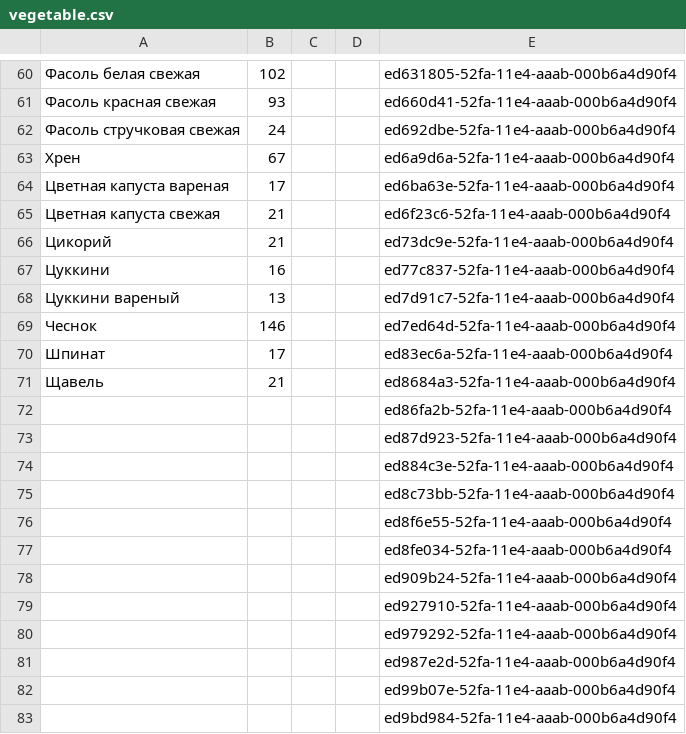
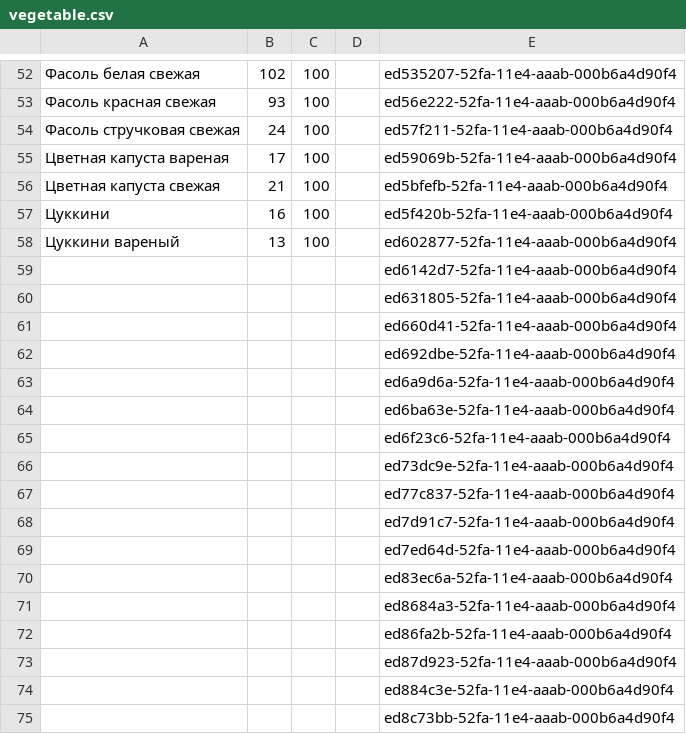
Before and after one commit to akond/ng-ratio, a CSV file: etc/products/vegetable.csv, drawn as a sheet; only a part is shown, gaps mark what is left out; the shorter side is filled out with more unchanged rows; the diff covers the shown part only.

```diff
--- a/etc/products/vegetable.csv
+++ b/etc/products/vegetable.csv
@@ -60,13 +52,21 @@
-Фасоль белая свежая,102,,,ed631805-52fa-11e4-aaab-000b6a4d90f4
-Фасоль красная свежая,93,,,ed660d41-52fa-11e4-aaab-000b6a4d90f4
-Фасоль стручковая свежая,24,,,ed692dbe-52fa-11e4-aaab-000b6a4d90f4
-Хрен,67,,,ed6a9d6a-52fa-11e4-aaab-000b6a4d90f4
-Цветная капуста вареная,17,,,ed6ba63e-52fa-11e4-aaab-000b6a4d90f4
-Цветная капуста свежая,21,,,ed6f23c6-52fa-11e4-aaab-000b6a4d90f4
-Цикорий,21,,,ed73dc9e-52fa-11e4-aaab-000b6a4d90f4
-Цуккини,16,,,ed77c837-52fa-11e4-aaab-000b6a4d90f4
-Цуккини вареный,13,,,ed7d91c7-52fa-11e4-aaab-000b6a4d90f4
-Чеснок,146,,,ed7ed64d-52fa-11e4-aaab-000b6a4d90f4
-Шпинат,17,,,ed83ec6a-52fa-11e4-aaab-000b6a4d90f4
-Щавель,21,,,ed8684a3-52fa-11e4-aaab-000b6a4d90f4
+Фасоль белая свежая,102,100,,ed535207-52fa-11e4-aaab-000b6a4d90f4
+Фасоль красная свежая,93,100,,ed56e222-52fa-11e4-aaab-000b6a4d90f4
+Фасоль стручковая свежая,24,100,,ed57f211-52fa-11e4-aaab-000b6a4d90f4
+Цветная капуста вареная,17,100,,ed59069b-52fa-11e4-aaab-000b6a4d90f4
+Цветная капуста свежая,21,100,,ed5bfefb-52fa-11e4-aaab-000b6a4d90f4
+Цуккини,16,100,,ed5f420b-52fa-11e4-aaab-000b6a4d90f4
+Цуккини вареный,13,100,,ed602877-52fa-11e4-aaab-000b6a4d90f4
+,,,,ed6142d7-52fa-11e4-aaab-000b6a4d90f4
+,,,,ed631805-52fa-11e4-aaab-000b6a4d90f4
+,,,,ed660d41-52fa-11e4-aaab-000b6a4d90f4
+,,,,ed692dbe-52fa-11e4-aaab-000b6a4d90f4
+,,,,ed6a9d6a-52fa-11e4-aaab-000b6a4d90f4
+,,,,ed6ba63e-52fa-11e4-aaab-000b6a4d90f4
+,,,,ed6f23c6-52fa-11e4-aaab-000b6a4d90f4
+,,,,ed73dc9e-52fa-11e4-aaab-000b6a4d90f4
+,,,,ed77c837-52fa-11e4-aaab-000b6a4d90f4
+,,,,ed7d91c7-52fa-11e4-aaab-000b6a4d90f4
+,,,,ed7ed64d-52fa-11e4-aaab-000b6a4d90f4
+,,,,ed83ec6a-52fa-11e4-aaab-000b6a4d90f4
+,,,,ed8684a3-52fa-11e4-aaab-000b6a4d90f4
 ,,,,ed86fa2b-52fa-11e4-aaab-000b6a4d90f4
```
Also changed, not shown: 8 removed rows and 96 edited cells elsewhere in this file, etc/products/canned-food.csv, etc/products/sublimate.csv, 1 other file.
